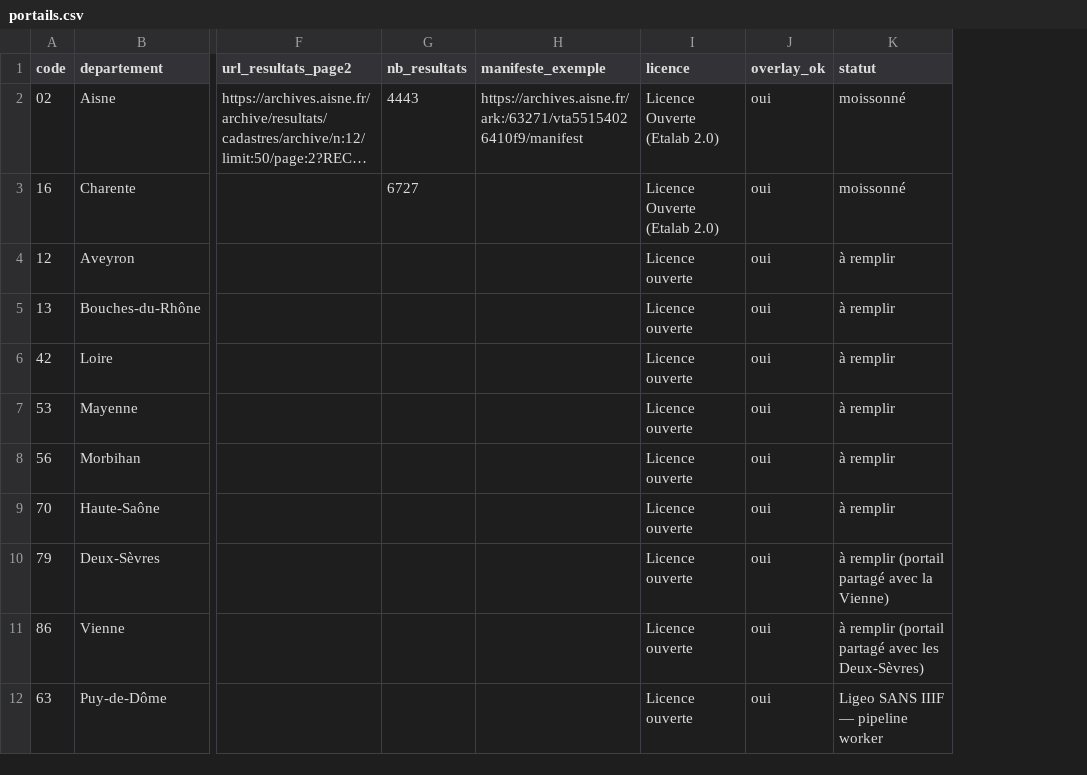
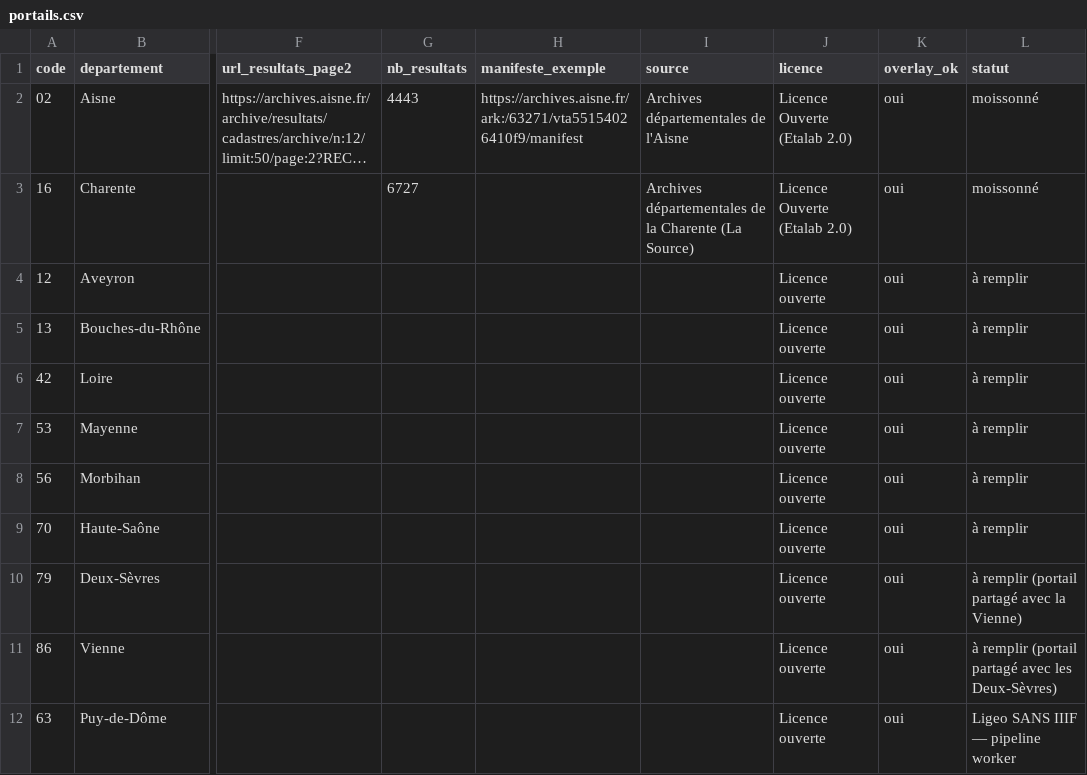
Before and after one commit to sperrot/cadastre-napoleonien, a CSV file: harvest/ligeo/portails.csv, drawn as a sheet; only a part is shown, gaps mark what is left out; long unchanged cells end in …; the diff names each change by its address in the sheet, - before the commit and + after, or states it on an @@ line.

```diff
--- a/harvest/ligeo/portails.csv
+++ b/harvest/ligeo/portails.csv
+column I (source), rows 2-3: Archives départementales de l'Aisne | Archives départementales de la Charente (La Source)
```
Also changed, not shown: 2 other files.
